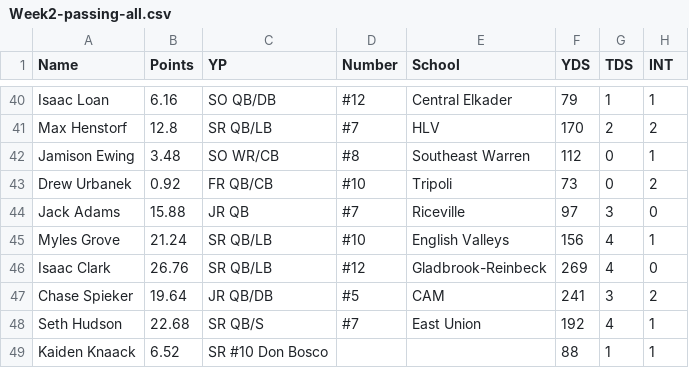
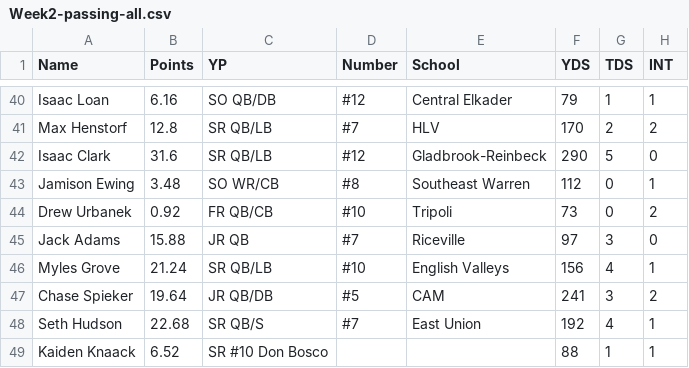
Before and after one commit to Fwiy27/8Man, a CSV file: data/Week2-passing-all.csv, drawn as a sheet; only a part is shown, gaps mark what is left out.

```diff
--- a/data/Week2-passing-all.csv
+++ b/data/Week2-passing-all.csv
@@ -41,2 +41,3 @@ Isaac Loan,6.16,SO  QB/DB,#12,Central Elkader,79,1,1
 Max Henstorf,12.8,SR  QB/LB,#7,HLV,170,2,2
+Isaac Clark,31.6,SR  QB/LB,#12,Gladbrook-Reinbeck,290,5,0
 Jamison Ewing,3.48,SO  WR/CB,#8,Southeast Warren,112,0,1
@@ -45,3 +46,2 @@ Jack Adams,15.88,JR  QB,#7,Riceville,97,3,0
 Myles Grove,21.24,SR  QB/LB,#10,English Valleys,156,4,1
-Isaac Clark,26.76,SR  QB/LB,#12,Gladbrook-Reinbeck,269,4,0
 Chase Spieker,19.64,JR  QB/DB,#5,CAM,241,3,2
```
Also changed, not shown: data/Week2-passing.csv, data/Week2-points-ps.csv, 13 other files.
